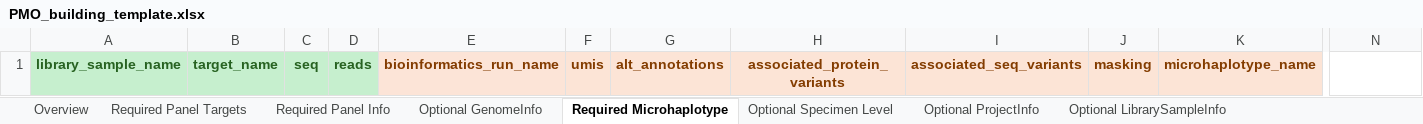
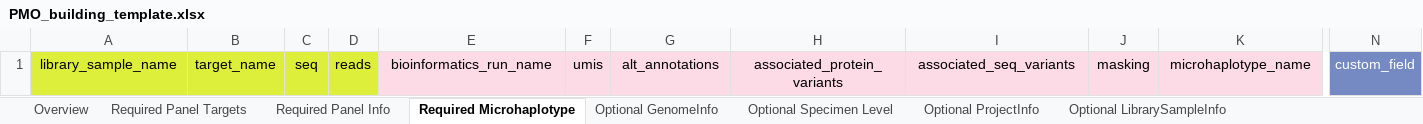
Before and after one commit to PlasmoGenEpi/PMO_Docs, an Excel workbook: overview/PMO_building_template.xlsx, sheet Required Microhaplotype, drawn as a sheet; only a part is shown, gaps mark what is left out; values as stored, in another font and other column widths than the file's, no borders; the diff covers the shown part only; the diff names each change by its address in the sheet, - before the commit and + after, or states it on an @@ line.

Commit message:
updated building template; update index landing page updated figure of basic overview;

```diff
--- a/overview/PMO_building_template.xlsx (sheet Required Microhaplotype)
+++ b/overview/PMO_building_template.xlsx (sheet Required Microhaplotype)
@@ sheet tab order changed: Overview | Required Panel Targets | Required Panel Info | Required Microhaplotype | Optional GenomeInfo | Optional Specimen Level | Optional ProjectInfo | Optional LibrarySampleInfo @@
-A1:D1 fill: #C6EFCE
+A1:D1 fill: #DDEE3B
-A1:K1 bold: on
+A1:K1 bold: off
-A1:D1 text colour: #276221
+A1:D1 text colour: black
-E1 text colour: #833B00
+E1 text colour: black
-F1:K1 text colour: #833C00
+F1:K1 text colour: black
-N1: (empty)
+N1: custom_field
-N1 fill: none
+N1 fill: #7589C3
```
Also changed, not shown: cell formats elsewhere in this sheet, sheet Optional Specimen Level, sheet Overview, sheet Optional SequencingInfo, sheet Optional LibrarySampleInfo, sheet Various GenomicLocation, sheet Optional GenomeInfo, 5 more sheets, 6 other files.
